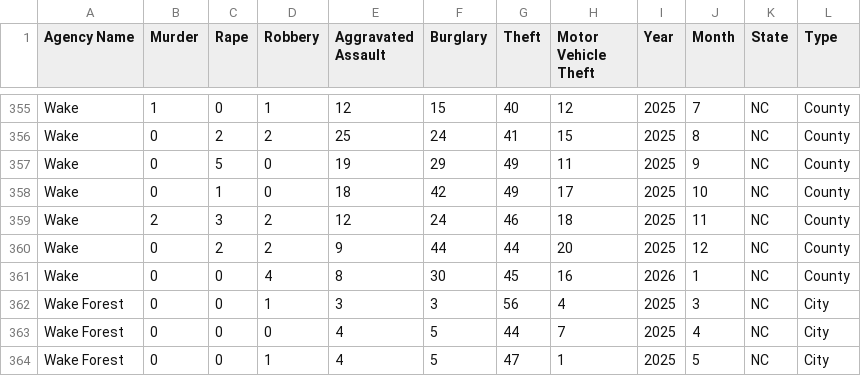
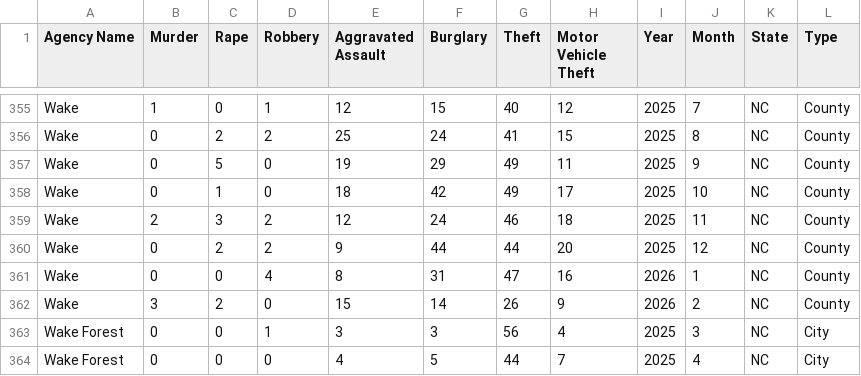
Before and after one commit to AH-Datalytics/nc-crime-output, a CSV file: NC_Crime_Data.csv, drawn as a sheet; only a part is shown, gaps mark what is left out; the shorter side is filled out with more unchanged rows.

```diff
--- a/NC_Crime_Data.csv
+++ b/NC_Crime_Data.csv
@@ -360,3 +360,4 @@ Wake,2,3,2,12,24,46,18,2025,11,NC,County
 Wake,0,2,2,9,44,44,20,2025,12,NC,County
-Wake,0,0,4,8,30,45,16,2026,1,NC,County
+Wake,0,0,4,8,31,47,16,2026,1,NC,County
+Wake,3,2,0,15,14,26,9,2026,2,NC,County
 Wake Forest,0,0,1,3,3,56,4,2025,3,NC,City
```
